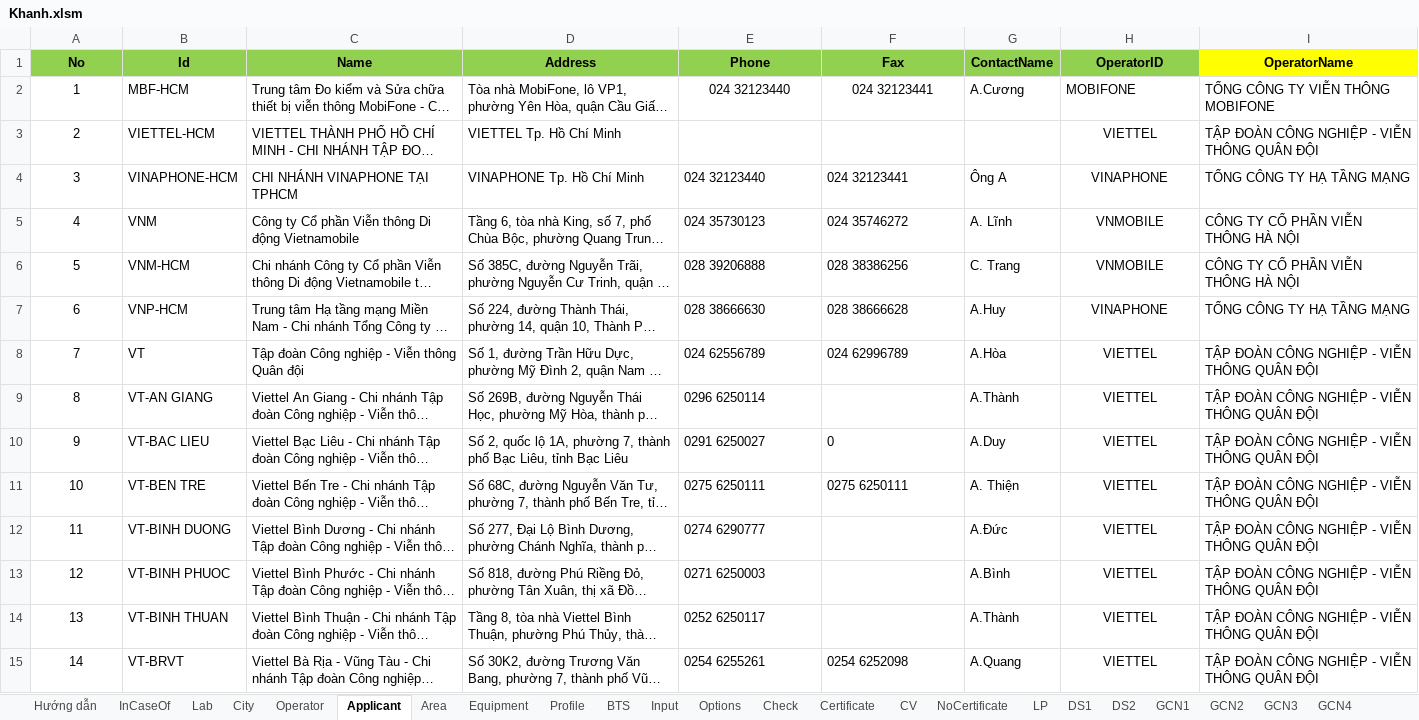
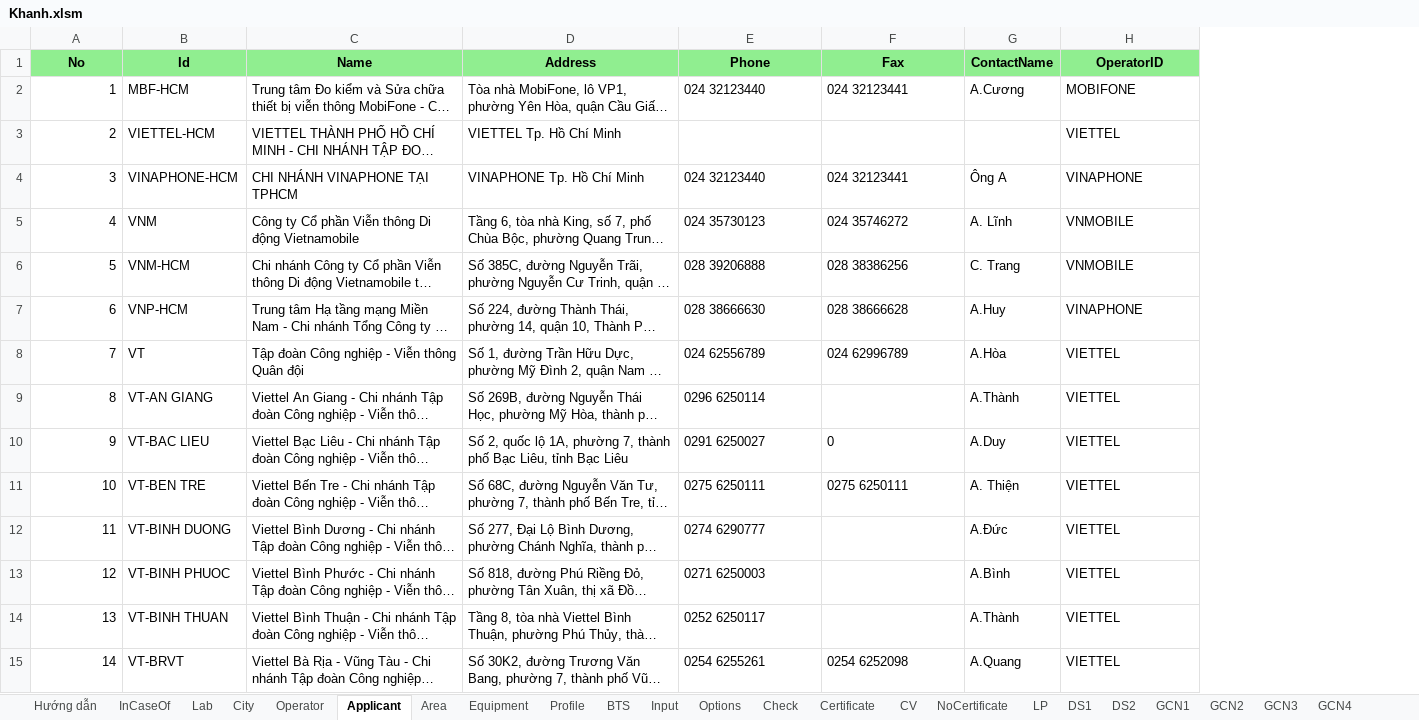
Before and after one commit to tckhanh/BTS, an Excel workbook: BTS.Web/AppFiles/Samples/Khanh.xlsm, sheet Applicant, drawn as a sheet; only a part is shown; long unchanged cells end in …; values as stored, in another font and other column widths than the file's, no borders; conditional formats not drawn; the diff covers the shown part only; the diff names each change by its address in the sheet, - before the commit and + after, or states it on an @@ line.

```diff
--- a/BTS.Web/AppFiles/Samples/Khanh.xlsm (sheet Applicant)
+++ b/BTS.Web/AppFiles/Samples/Khanh.xlsm (sheet Applicant)
-column I (OperatorName), rows 2-15: TỔNG CÔNG TY VIỄN THÔNG MOBIFONE | TẬP ĐOÀN CÔNG NGHIỆP - VIỄN THÔNG QUÂN ĐỘI | TỔNG CÔNG TY HẠ TẦNG MẠNG | CÔNG TY CỔ PHẦN VIỄN THÔNG HÀ NỘI | CÔNG TY CỔ PHẦN VIỄN THÔNG HÀ NỘI | TỔNG CÔNG TY HẠ TẦNG MẠNG | TẬP ĐOÀN CÔNG NGHIỆP - VIỄN THÔNG QUÂN ĐỘI | TẬP ĐOÀN CÔNG NGHIỆP - VIỄN THÔNG QUÂN ĐỘI | TẬP ĐOÀN CÔNG NGHIỆP - VIỄN THÔNG QUÂN ĐỘI | TẬP ĐOÀN CÔNG NGHIỆP - VIỄN THÔNG QUÂN ĐỘI | TẬP ĐOÀN CÔNG NGHIỆP - VIỄN THÔNG QUÂN ĐỘI | TẬP ĐOÀN CÔNG NGHIỆP - VIỄN THÔNG QUÂN ĐỘI | TẬP ĐOÀN CÔNG NGHIỆP - VIỄN THÔNG QUÂN ĐỘI | TẬP ĐOÀN CÔNG NGHIỆP - VIỄN THÔNG QUÂN ĐỘI
-A1:H1 fill: #92D050
+A1:H1 fill: #90EE90
-A2:A15 alignment: center
+A2:A15 alignment: right
-E2:F2 alignment: center
+E2:F2 alignment: left
-H3:H15 alignment: center
+H3:H15 alignment: left
```
Also changed, not shown: cell formats elsewhere in this sheet, sheet Area, sheet Equipment, sheet Check, sheet City, sheet Operator, sheet Lab, 2 more sheets, 59 other files.
